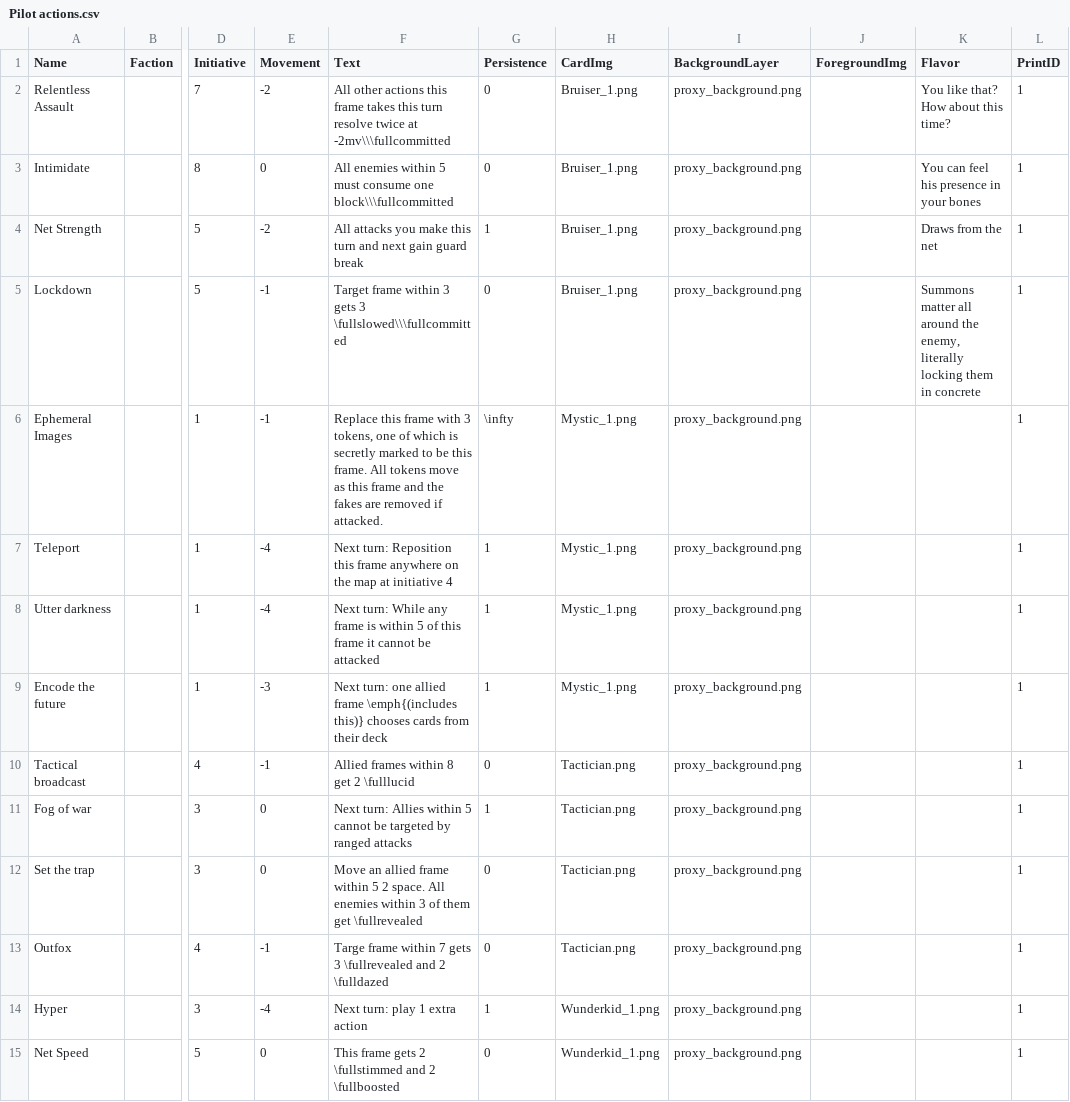
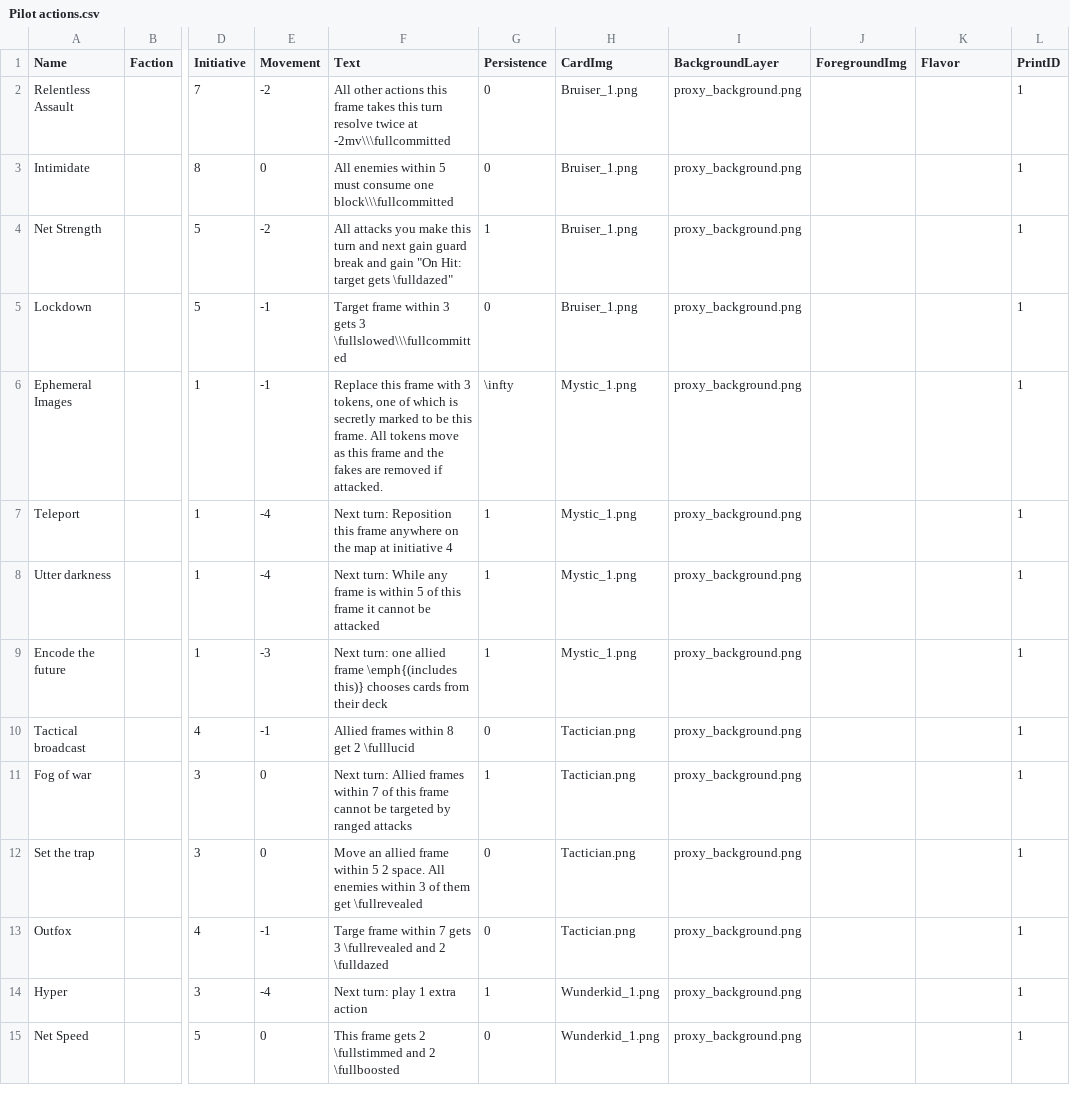
Before and after one commit to thesilencelies/mobileSuitGame, a CSV file: Pilot actions.csv, drawn as a sheet; only a part is shown, gaps mark what is left out; the diff names each change by its address in the sheet, - before the commit and + after, or states it on an @@ line.

```diff
--- a/Pilot actions.csv
+++ b/Pilot actions.csv
-K2 (Flavor): You like that? How about this time?
+K2 (Flavor): (empty)
-K3 (Flavor): You can feel his presence in your bones
+K3 (Flavor): (empty)
-F4 (Text): …guard break
+F4 (Text): …guard break and gain "On Hit: target gets \fulldazed"
-K4 (Flavor): Draws from the net
+K4 (Flavor): (empty)
-K5 (Flavor): Summons matter all around the enemy, literally locking them in concrete
+K5 (Flavor): (empty)
-F11 (Text): Next turn: Allies within 5 cannot be…
+F11 (Text): Next turn: Allied frames within 7 of this frame cannot be…
```
Also changed, not shown: Weapon actions.csv, decks/deck_guild_salaryman.csv, 48 other files.
